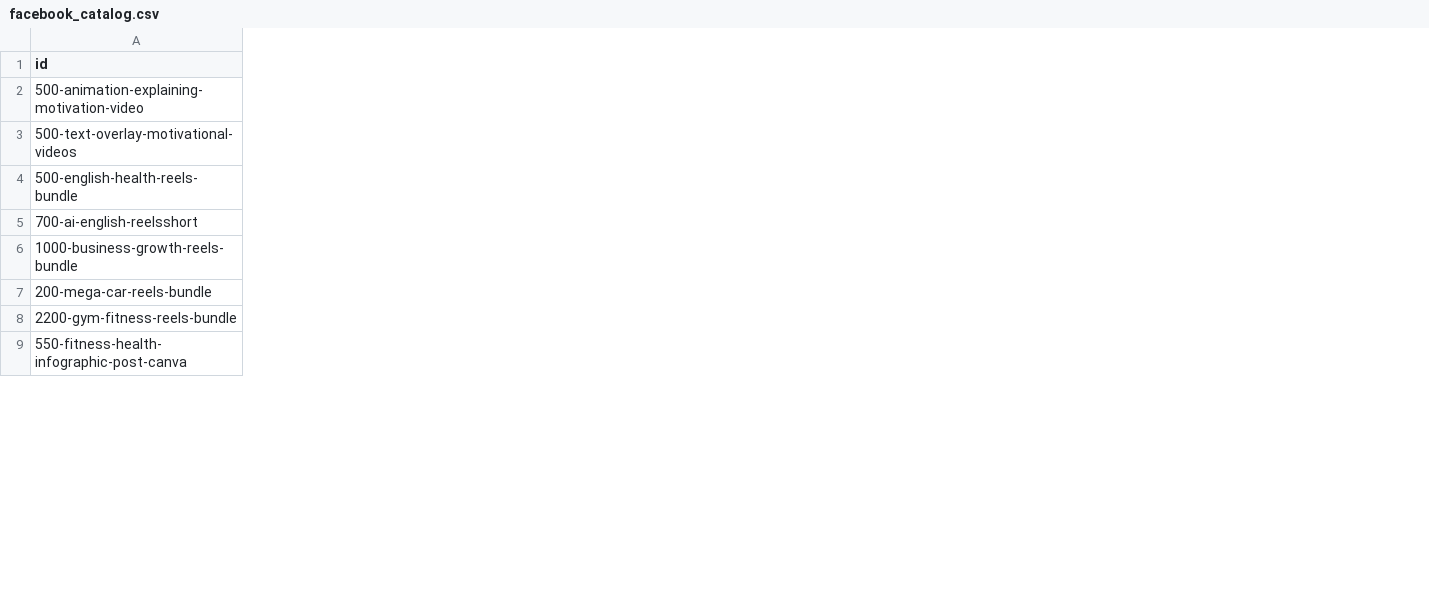
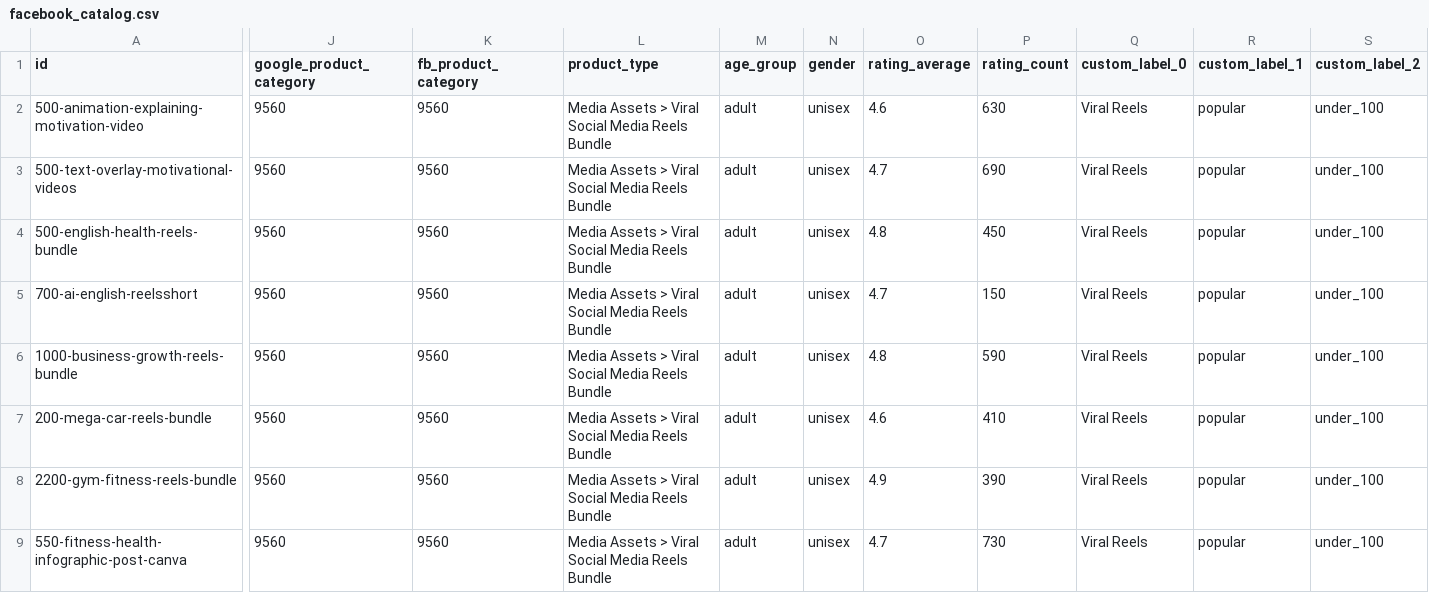
Before and after one commit to aiyaditya0/aiyaditya0, a CSV file: facebook_catalog.csv, drawn as a sheet; only a part is shown, gaps mark what is left out; the diff names each change by its address in the sheet, - before the commit and + after, or states it on an @@ line.

Commit message:
Enrich Facebook Catalog CSV with Google product category, age group, gender, rating average, rating count, and custom labels for Meta Ads optimization

```diff
--- a/facebook_catalog.csv
+++ b/facebook_catalog.csv
+column J (google_product_category), rows 2-9: all 9560
+column K (fb_product_category), rows 2-9: all 9560
+column L (product_type), rows 2-9: all Media Assets > Viral Social Media Reels Bundle
+column M (age_group), rows 2-9: all adult
+column N (gender), rows 2-9: all unisex
+column O (rating_average), rows 2-9: 4.6 | 4.7 | 4.8 | 4.7 | 4.8 | 4.6 | 4.9 | 4.7
+column P (rating_count), rows 2-9: 630 | 690 | 450 | 150 | 590 | 410 | 390 | 730
+column Q (custom_label_0), rows 2-9: all Viral Reels
+column R (custom_label_1), rows 2-9: all popular
+column S (custom_label_2), rows 2-9: all under_100
```
Also changed, not shown: 1 other file.
